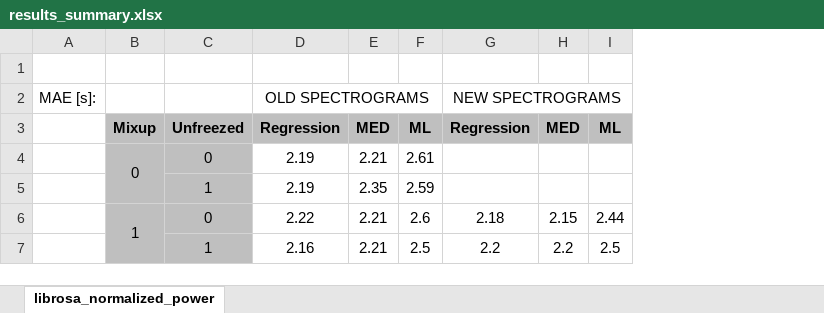
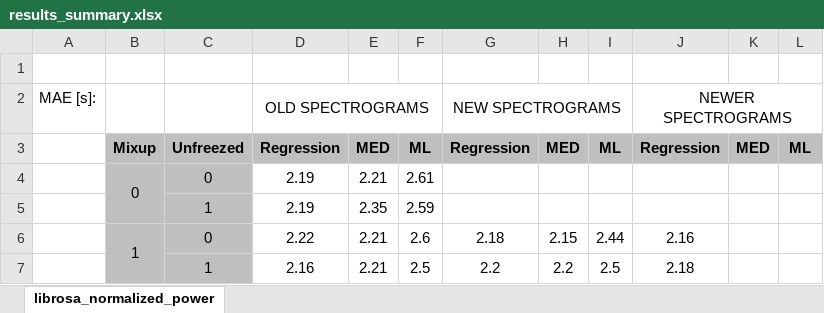
Before and after one commit to ido90/Earthquakes, an Excel workbook: Spectrogram/results_summary.xlsx, sheet librosa_normalized_power, drawn as a sheet; values as stored, in another font and other column widths than the file's, no borders; conditional formats not drawn; the diff names each change by its address in the sheet, - before the commit and + after, or states it on an @@ line.

Commit message:
manual specs results

```diff
--- a/Spectrogram/results_summary.xlsx (sheet librosa_normalized_power)
+++ b/Spectrogram/results_summary.xlsx (sheet librosa_normalized_power)
+column J, rows 2-7: NEWER SPECTROGRAMS | Regression |  |  | 2.16 | 2.18
+column K, row 3: MED
+column L, row 3: ML
```
Also changed, not shown: 5 other files.
